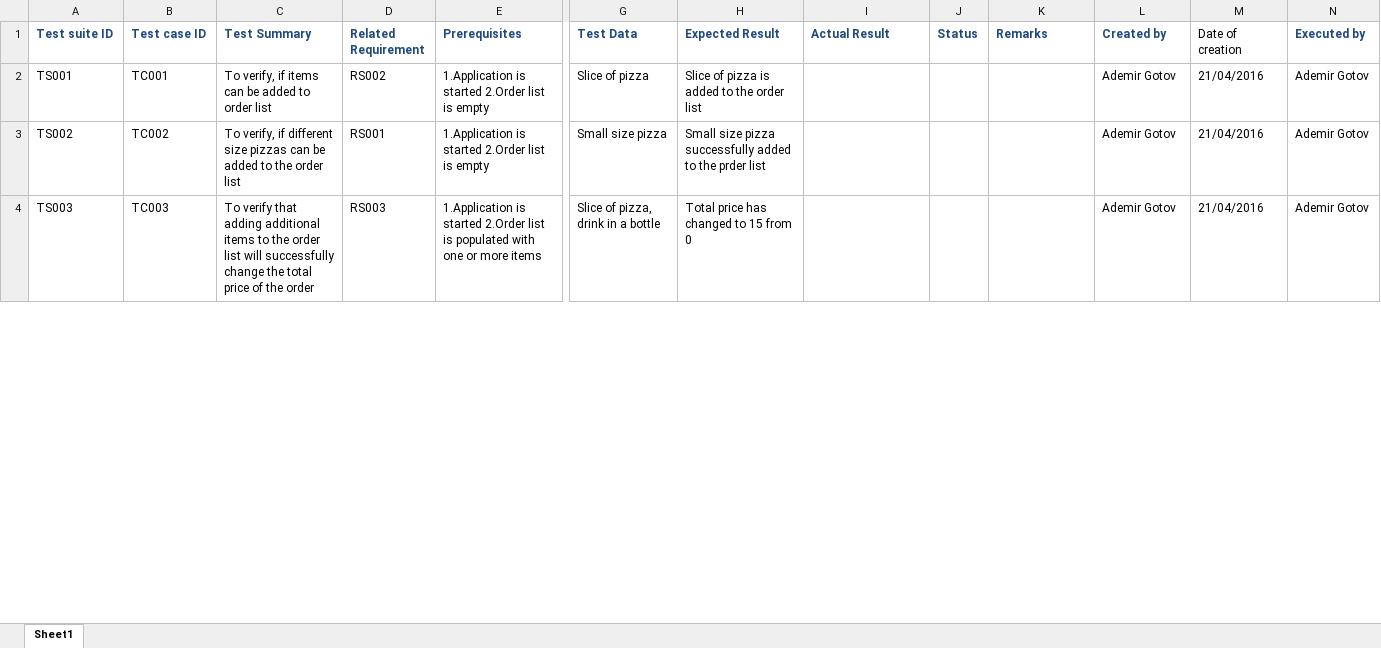
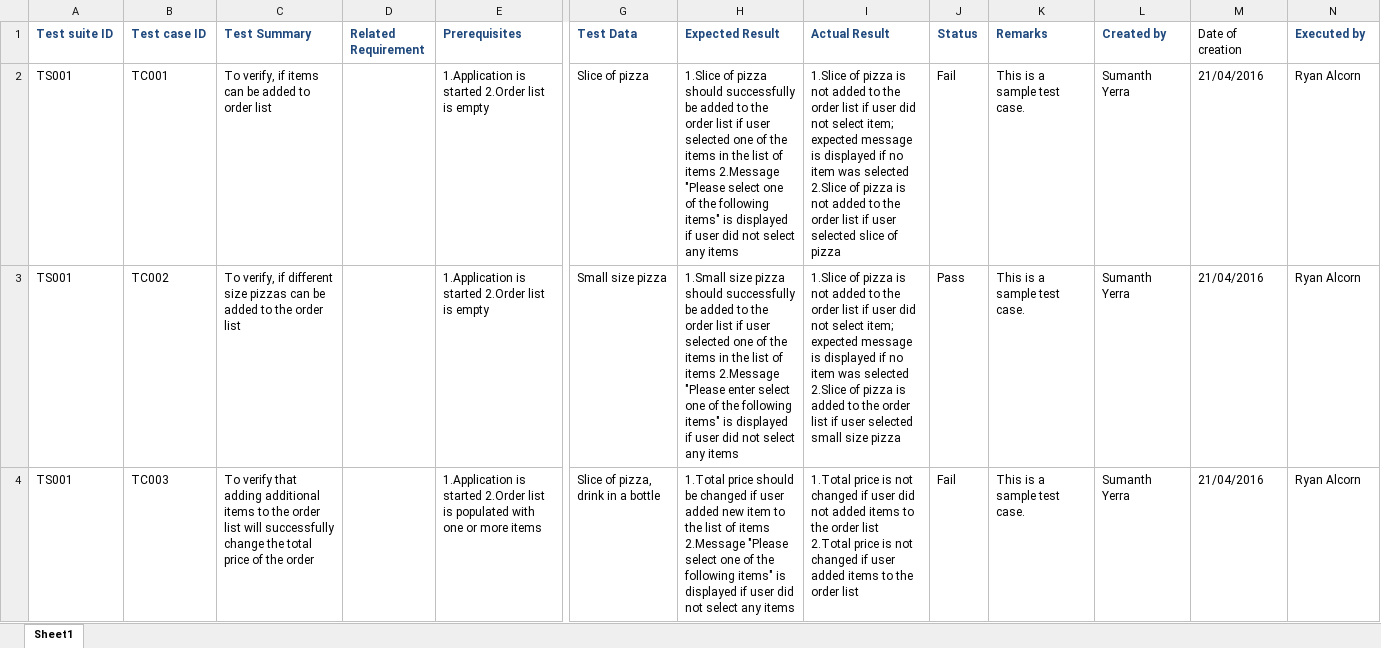
Before and after one commit to Wtfunqt/Design-Patterns-Assignment, an Excel workbook: GroupAssignmentTestCases.xlsx, sheet Sheet1, drawn as a sheet; only a part is shown, gaps mark what is left out; values as stored, in another font and other column widths than the file's, no borders; the diff covers the shown part only; the diff names each change by its address in the sheet, - before the commit and + after, or states it on an @@ line.

```diff
--- a/GroupAssignmentTestCases.xlsx (sheet Sheet1)
+++ b/GroupAssignmentTestCases.xlsx (sheet Sheet1)
-D2 (Related Requirement): RS002
+D2 (Related Requirement): (empty)
-H2 (Expected Result): Slice of pizza is added to the order list
+H2 (Expected Result): 1.Slice of pizza should successfully be added to the order list if user selected one of the items in the list of items 2.Message "Please select one of the following items" is displayed if user did not select any items
-I2 (Actual Result): (empty)
+I2 (Actual Result): 1.Slice of pizza is not added to the order list if user did not select item; expected message is displayed if no item was selected 2.Slice of pizza is not added to the order list if user selected slice of pizza
-J2 (Status): (empty)
+J2 (Status): Fail
-K2:K4 (Remarks): (empty)
+K2:K4 (Remarks): This is a sample test case.
-L2:L4 (Created by): Ademir Gotov
+L2:L4 (Created by): Sumanth Yerra
-N2:N4 (Executed by): Ademir Gotov
+N2:N4 (Executed by): Ryan Alcorn
-A3 (Test suite ID): TS002
+A3 (Test suite ID): TS001
-D3 (Related Requirement): RS001
+D3 (Related Requirement): (empty)
-H3 (Expected Result): Small size pizza successfully added to the prder list
+H3 (Expected Result): 1.Small size pizza should successfully be added to the order list if user selected one of the items in the list of items 2.Message "Please enter select one of the following items" is displayed if user did not select any items
-I3 (Actual Result): (empty)
+I3 (Actual Result): 1.Slice of pizza is not added to the order list if user did not select item; expected message is displayed if no item was selected 2.Slice of pizza is added to the order list if user selected small size pizza
-J3 (Status): (empty)
+J3 (Status): Pass
-A4 (Test suite ID): TS003
+A4 (Test suite ID): TS001
-D4 (Related Requirement): RS003
+D4 (Related Requirement): (empty)
-H4 (Expected Result): Total price has changed to 15 from 0
+H4 (Expected Result): 1.Total price should be changed if user added new item to the list of items 2.Message "Please select one of the following items" is displayed if user did not select any items
-I4 (Actual Result): (empty)
+I4 (Actual Result): 1.Total price is not changed if user did not added items to the order list 2.Total price is not changed if user added items to the order list
-J4 (Status): (empty)
+J4 (Status): Fail
```
Also changed, not shown: 61 edited cells elsewhere in this sheet.
